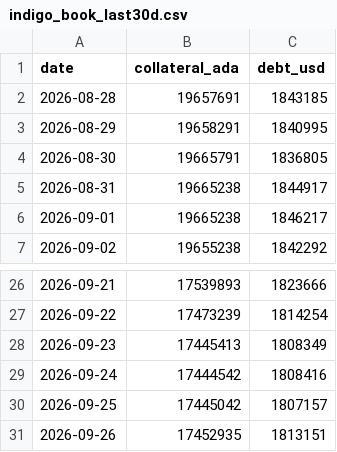
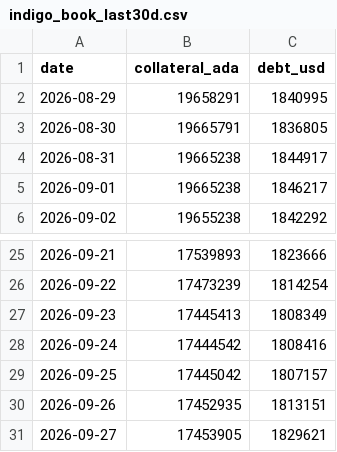
Before and after one commit to elliot-agento/cardano-record, a CSV file: data/csv/indigo_book_last30d.csv, drawn as a sheet; only a part is shown, gaps mark what is left out; removed rows and columns are numbered as before the commit, all else as after; the diff names each change by its address in the sheet, - before the commit and + after, or states it on an @@ line.

```diff
--- a/data/csv/indigo_book_last30d.csv
+++ b/data/csv/indigo_book_last30d.csv
-row 2: 2026-08-28 | 19657691 | 1843185
+row 31: 2026-09-27 | 17453905 | 1829621
```
Also changed, not shown: data/csv/indigo_liquidation_map.csv, data/csv/liqwid_markets.csv, 8 other files.
